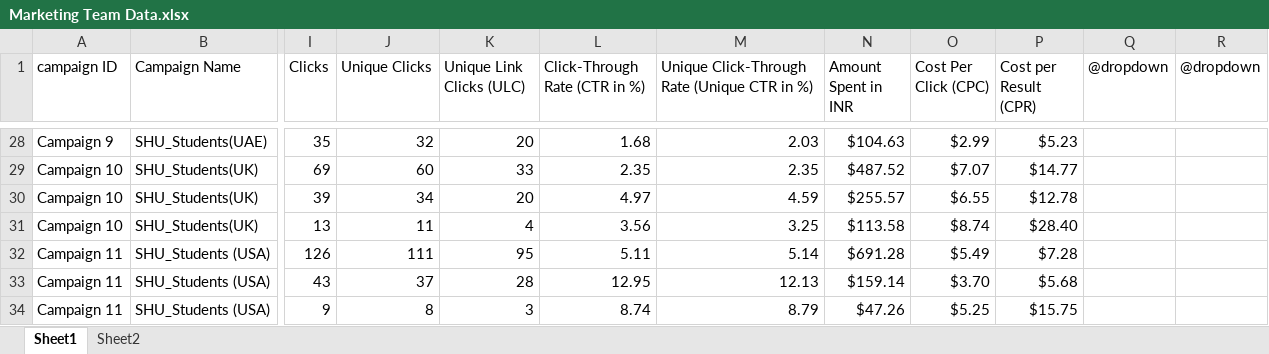
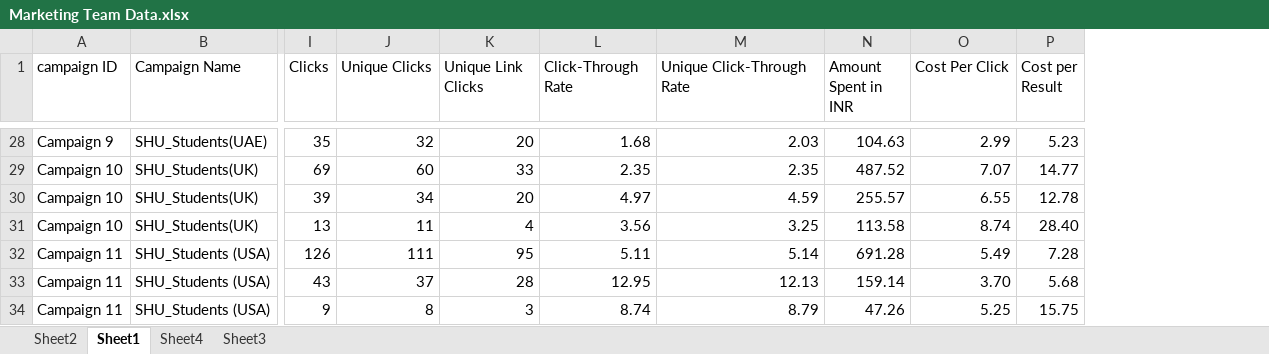
Before and after one commit to raja978-spec/Excelerate_DA_Internship, an Excel workbook: Marketing Team Data.xlsx, sheet Sheet1, drawn as a sheet; only a part is shown, gaps mark what is left out; values as stored, in another font and other column widths than the file's, no borders; removed rows and columns are numbered as before the commit, all else as after; the diff covers the shown part only; the diff names each change by its address in the sheet, - before the commit and + after, or states it on an @@ line.

```diff
--- a/Marketing Team Data.xlsx (sheet Sheet1)
+++ b/Marketing Team Data.xlsx (sheet Sheet1)
+sheet tab: Sheet4
+sheet tab: Sheet3
@@ sheet tab order changed: Sheet2 | Sheet1 | Sheet4 | Sheet3 @@
-column O (Cost Per Click (CPC)), rows 28-34: $2.99 | $7.07 | $6.55 | $8.74 | $5.49 | $3.70 | $5.25
-column P (Cost per Result (CPR)), rows 28-34: $5.23 | $14.77 | $12.78 | $28.40 | $7.28 | $5.68 | $15.75
-column Q (@dropdown), empty
-column R (@dropdown), empty
+column O (Cost Per Click), rows 28-34: 2.99 | 7.07 | 6.55 | 8.74 | 5.49 | 3.70 | 5.25
+column P (Cost per Result), rows 28-34: 5.23 | 14.77 | 12.78 | 28.40 | 7.28 | 5.68 | 15.75
-K1: Unique Link Clicks (ULC)
+K1: Unique Link Clicks
-L1: Click-Through Rate (CTR in %)
+L1: Click-Through Rate
-M1: Unique Click-Through Rate (Unique CTR in %)
+M1: Unique Click-Through Rate
-N28 (Amount Spent in INR): $104.63
+N28 (Amount Spent in INR): 104.63
-N29 (Amount Spent in INR): $487.52
+N29 (Amount Spent in INR): 487.52
-N30 (Amount Spent in INR): $255.57
+N30 (Amount Spent in INR): 255.57
-N31 (Amount Spent in INR): $113.58
+N31 (Amount Spent in INR): 113.58
-N32 (Amount Spent in INR): $691.28
+N32 (Amount Spent in INR): 691.28
-N33 (Amount Spent in INR): $159.14
+N33 (Amount Spent in INR): 159.14
-N34 (Amount Spent in INR): $47.26
+N34 (Amount Spent in INR): 47.26
```
Also changed, not shown: 26 edited cells elsewhere in this sheet, sheet Sheet2, charts or pictures, Marketing Team Data(result) (Recovered).xlsx, 10 other files.
